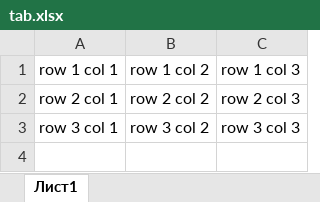
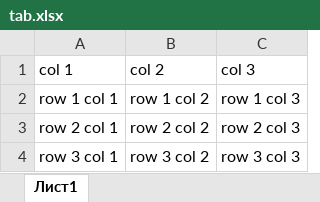
Before and after one commit to Dzhem/tableToForm, an Excel workbook: tab.xlsx, sheet Лист1, drawn as a sheet; values as stored, in another font and other column widths than the file's, no borders; the diff names each change by its address in the sheet, - before the commit and + after, or states it on an @@ line.

Commit message:
Добавление заголовков столбцам таблицы

```diff
--- a/tab.xlsx (sheet Лист1)
+++ b/tab.xlsx (sheet Лист1)
+row 1: col 1 | col 2 | col 3
```
